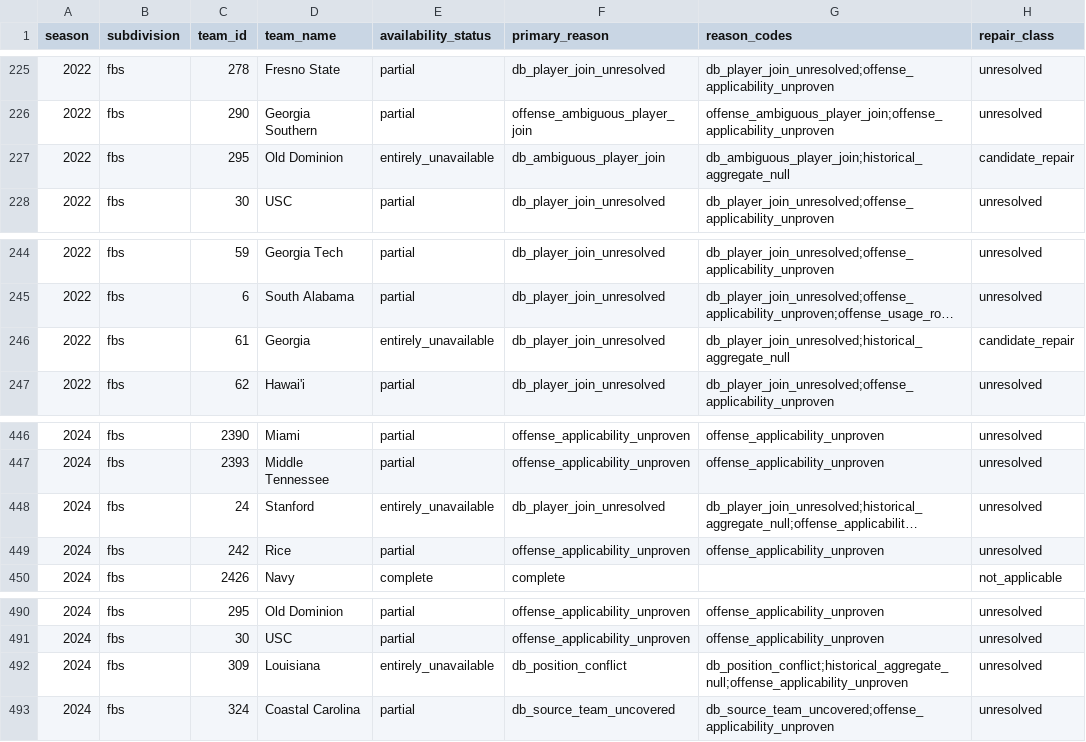
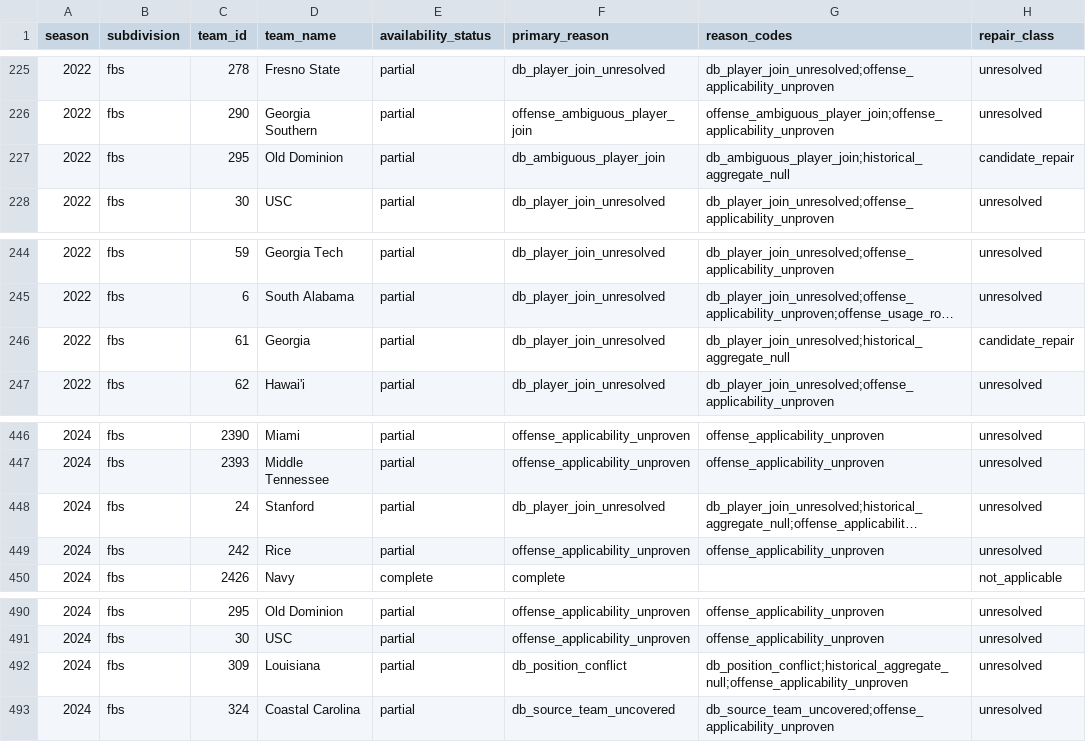
Before and after one commit to sirgippy/GippyRank4, a CSV file: data/processed/transfer_availability_audit/team_seasons.csv, drawn as a sheet; only a part is shown, gaps mark what is left out; long unchanged cells end in …; the diff covers the shown part only; the diff names each change by its address in the sheet, - before the commit and + after, or states it on an @@ line.

Commit message:
Classify transfer availability from player evidence

```diff
--- a/data/processed/transfer_availability_audit/team_seasons.csv
+++ b/data/processed/transfer_availability_audit/team_seasons.csv
-E227 (availability_status): entirely_unavailable
+E227 (availability_status): partial
-E246 (availability_status): entirely_unavailable
+E246 (availability_status): partial
-E448 (availability_status): entirely_unavailable
+E448 (availability_status): partial
-E492 (availability_status): entirely_unavailable
+E492 (availability_status): partial
```
Also changed, not shown: 5 edited cells elsewhere in this file, 4 other files.
